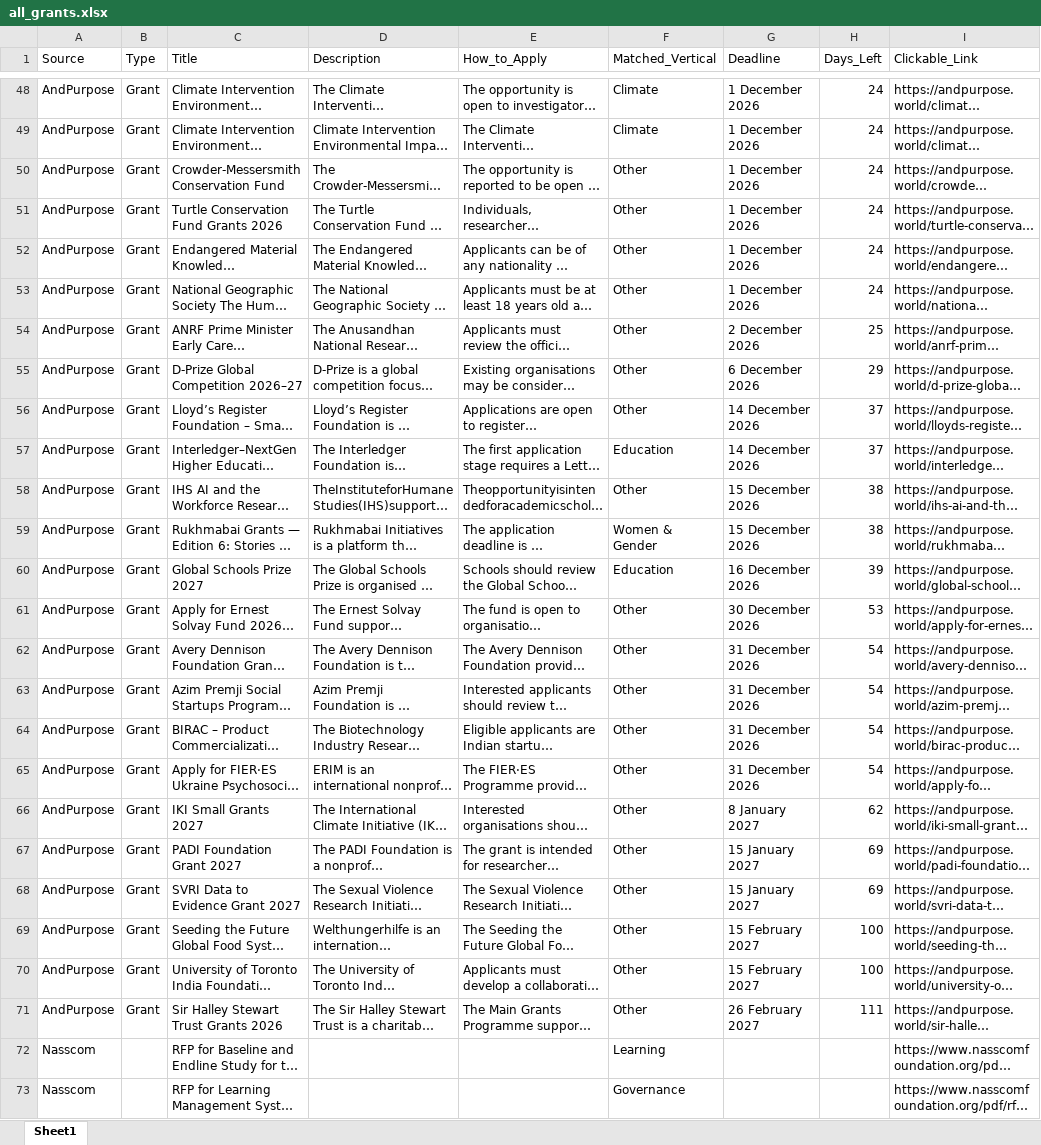
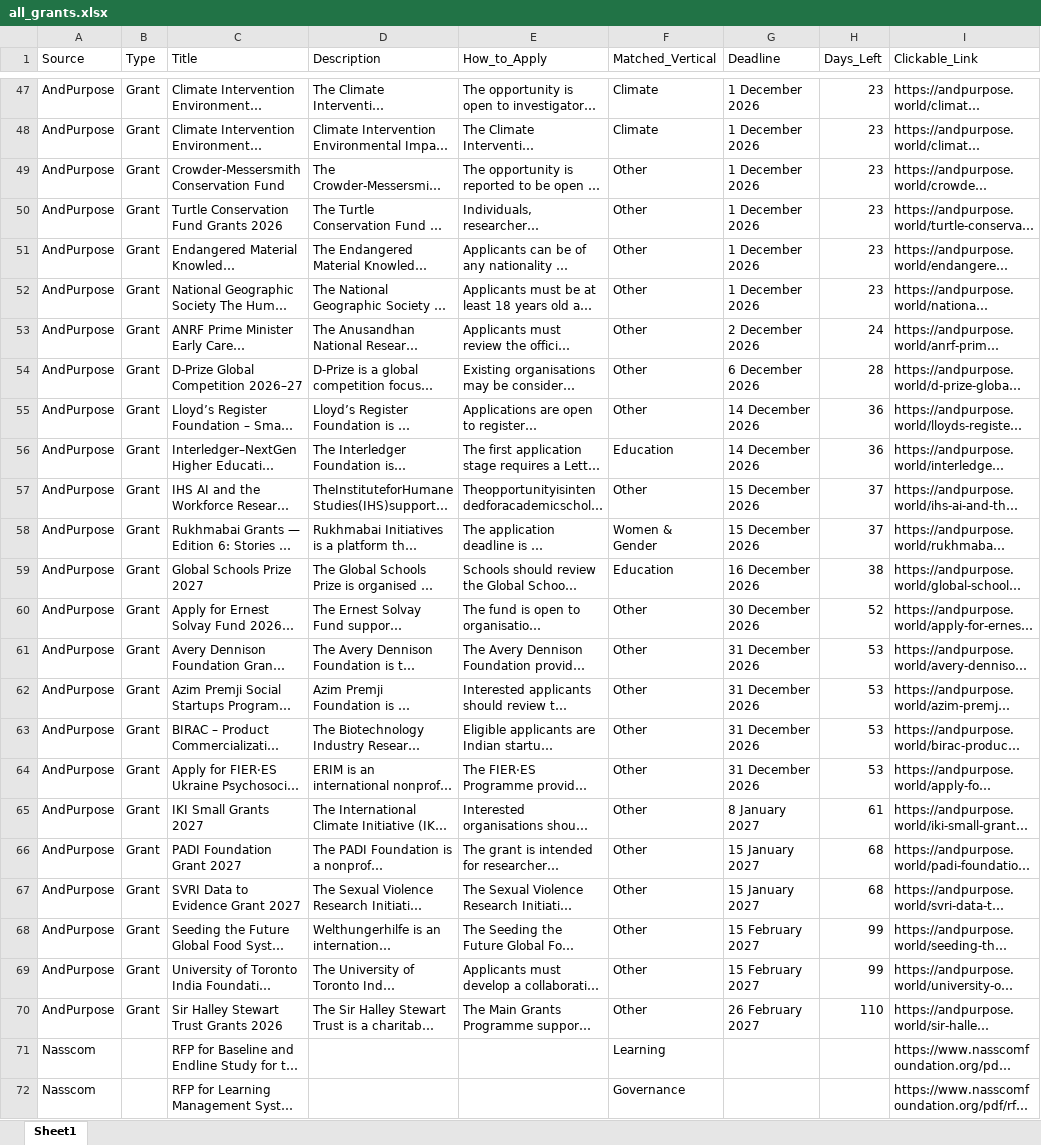
Before and after one commit to RajuSakshena/all-scraping, an Excel workbook: all_grants.xlsx, sheet Sheet1, drawn as a sheet; only a part is shown, gaps mark what is left out; long unchanged cells end in …; values as stored, in another font and other column widths than the file's, no borders; addresses are those after the commit; the diff covers the shown part only; the diff names each change by its address in the sheet, - before the commit and + after, or states it on an @@ line.

```diff
--- a/all_grants.xlsx (sheet Sheet1)
+++ b/all_grants.xlsx (sheet Sheet1)
-H47:H52 (Days_Left): 24
+H47:H52 (Days_Left): 23
-H53 (Days_Left): 25
+H53 (Days_Left): 24
-H54 (Days_Left): 29
+H54 (Days_Left): 28
-H55:H56 (Days_Left): 37
+H55:H56 (Days_Left): 36
-H57:H58 (Days_Left): 38
+H57:H58 (Days_Left): 37
-H59 (Days_Left): 39
+H59 (Days_Left): 38
-H60 (Days_Left): 53
+H60 (Days_Left): 52
-H61:H64 (Days_Left): 54
+H61:H64 (Days_Left): 53
-H65 (Days_Left): 62
+H65 (Days_Left): 61
-H66:H67 (Days_Left): 69
+H66:H67 (Days_Left): 68
-H68:H69 (Days_Left): 100
+H68:H69 (Days_Left): 99
-H70 (Days_Left): 111
+H70 (Days_Left): 110
```
Also changed, not shown: 9 added rows, 10 removed rows and 57 edited cells elsewhere in this sheet.
